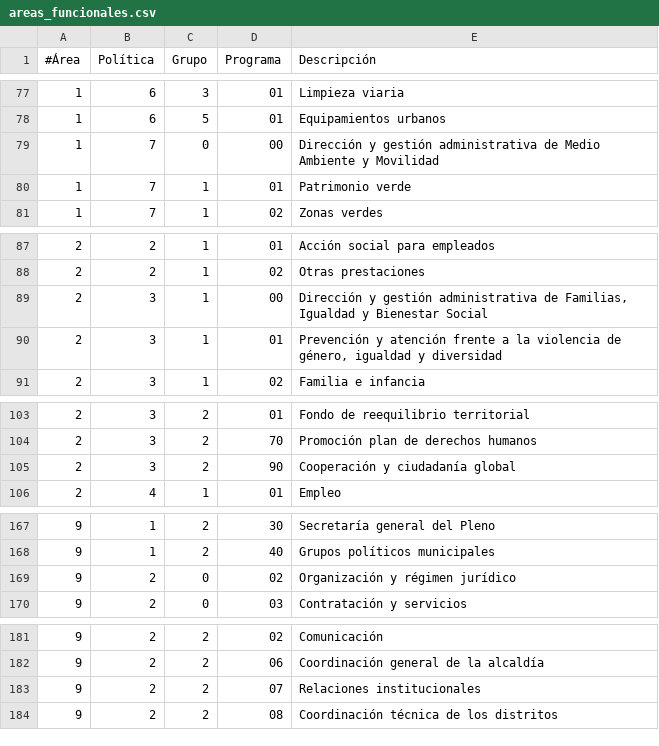
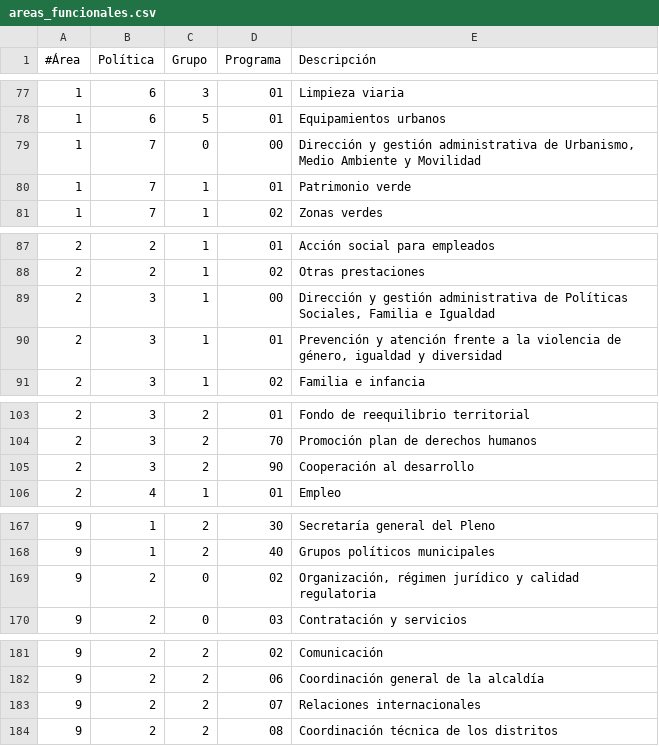
Before and after one commit to civio/presupuesto-madrid, a CSV file: data/es/areas_funcionales.csv, drawn as a sheet; only a part is shown, gaps mark what is left out; the diff covers the shown part only.

```diff
--- a/data/es/areas_funcionales.csv
+++ b/data/es/areas_funcionales.csv
@@ -78,3 +78,3 @@
 1;6;5;01;Equipamientos urbanos
-1;7;0;00;Dirección y gestión administrativa de Medio Ambiente y Movilidad
+1;7;0;00;Dirección y gestión administrativa de Urbanismo, Medio Ambiente y Movilidad
 1;7;1;01;Patrimonio verde
@@ -88,3 +88,3 @@
 2;2;1;02;Otras prestaciones
-2;3;1;00;"Dirección y gestión administrativa de Familias, Igualdad y Bienestar Social"
+2;3;1;00;"Dirección y gestión administrativa de Políticas Sociales, Familia e Igualdad"
 2;3;1;01;"Prevención y atención frente a la violencia de género, igualdad y diversidad"
@@ -104,3 +104,3 @@
 2;3;2;70;Promoción plan de derechos humanos
-2;3;2;90;Cooperación y ciudadanía global
+2;3;2;90;Cooperación al desarrollo
 2;4;1;01;Empleo
@@ -168,3 +168,3 @@
 9;1;2;40;Grupos políticos municipales
-9;2;0;02;Organización y régimen jurídico
+9;2;0;02;Organización, régimen jurídico y calidad regulatoria
 9;2;0;03;Contratación y servicios
@@ -182,3 +182,3 @@
 9;2;2;06;Coordinación general de la alcaldía
-9;2;2;07;Relaciones institucionales
+9;2;2;07;Relaciones internacionales
 9;2;2;08;Coordinación técnica de los distritos
```
Also changed, not shown: 9 edited cells elsewhere in this file, data/es/clasificacion_organica.csv.
